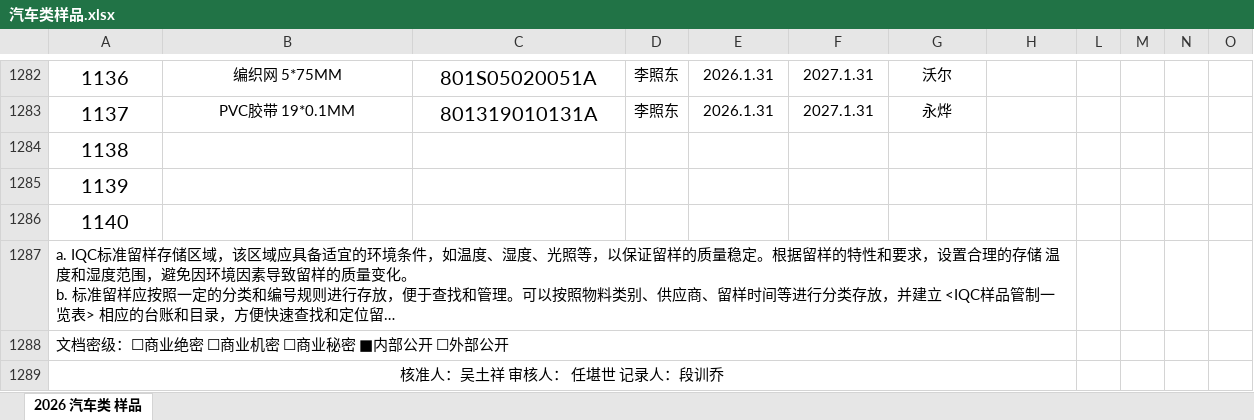
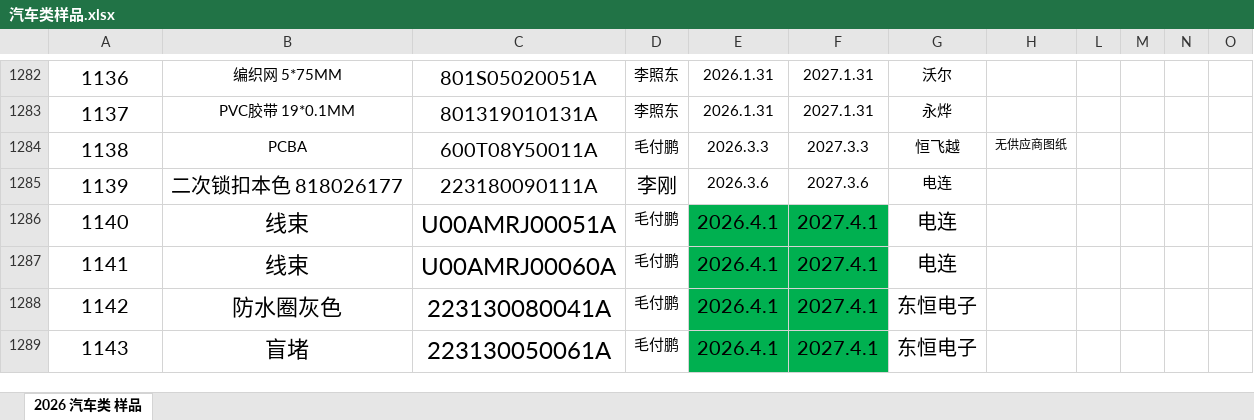
Before and after one commit to uiqc/uiqc.github.io, an Excel workbook: excel/汽车类样品.xlsx, sheet 2026 汽车类 样品, drawn as a sheet; only a part is shown, gaps mark what is left out; long unchanged cells end in …; values as stored, in another font and other column widths than the file's, no borders; charts and pictures not drawn; removed rows and columns are numbered as before the commit, all else as after; the diff covers the shown part only; the diff names each change by its address in the sheet, - before the commit and + after, or states it on an @@ line.

Commit message:
doc: 上传 2026年汽车类样品.xlsx 去更新 excel 文件: excel/汽车类样品.xlsx

```diff
--- a/excel/汽车类样品.xlsx (sheet 2026 汽车类 样品)
+++ b/excel/汽车类样品.xlsx (sheet 2026 汽车类 样品)
-B1284: (empty)
+B1284: PCBA
-C1284: (empty)
+C1284: 600T08Y50011A
-D1284: (empty)
+D1284: 毛付鹏
-E1284: (empty)
+E1284: 2026.3.3
-F1284: (empty)
+F1284: 2027.3.3
-G1284: (empty)
+G1284: 恒飞越
-H1284: (empty)
+H1284: 无供应商图纸
-B1285: (empty)
+B1285: 二次锁扣本色 818026177
-C1285: (empty)
+C1285: 223180090111A
-D1285: (empty)
+D1285: 李刚
-E1285: (empty)
+E1285: 2026.3.6
-F1285: (empty)
+F1285: 2027.3.6
-G1285:G1287: (empty)
+G1285:G1287: 电连
-B1286:B1287: (empty)
+B1286:B1287: 线束
-C1286: (empty)
+C1286: U00AMRJ00051A
-D1286:D1289: (empty)
+D1286:D1289: 毛付鹏
-E1286:E1289: (empty)
+E1286:E1289: 2026.4.1
-E1286:F1289 fill: none
+E1286:F1289 fill: #00B050
-F1286:F1289: (empty)
+F1286:F1289: 2027.4.1
@@ column A renumbered between rows 1287 and 1291 @@
@@ A1287:A1289 text size: larger @@
-A1287:A1288 alignment: left
+A1287:A1288 alignment: center
-A1287:H1287 merged
-C1287: (empty)
+C1287: U00AMRJ00060A
-A1288:H1288 merged
-B1288: (empty)
+B1288: 防水圈灰色
-C1288: (empty)
+C1288: 223130080041A
-G1288:G1289: (empty)
+G1288:G1289: 东恒电子
-A1289:H1289 merged
-B1289: (empty)
+B1289: 盲堵
-C1289: (empty)
+C1289: 223130050061A
```
Also changed, not shown: 112 added rows, 2 removed rows, 62 edited cells, cell formats and merged cells elsewhere in this sheet, charts or pictures.
